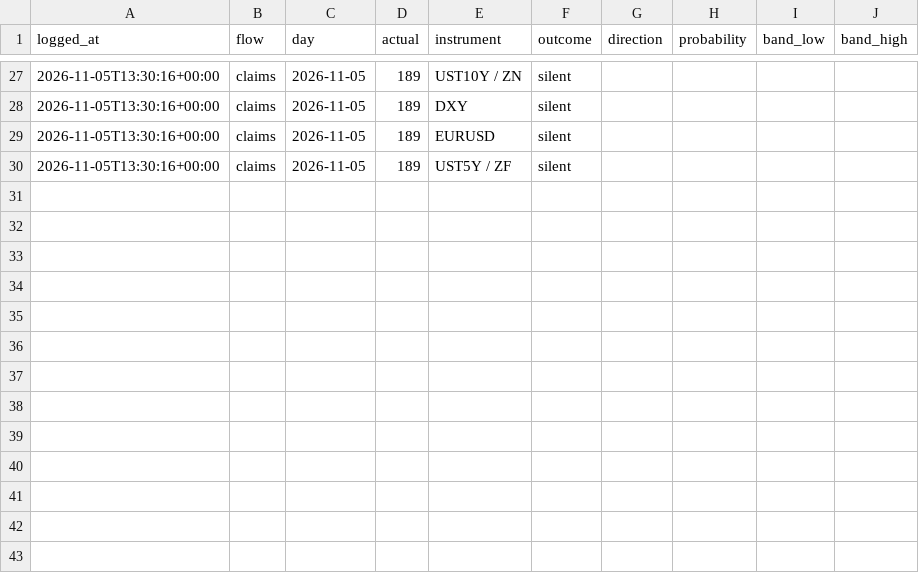
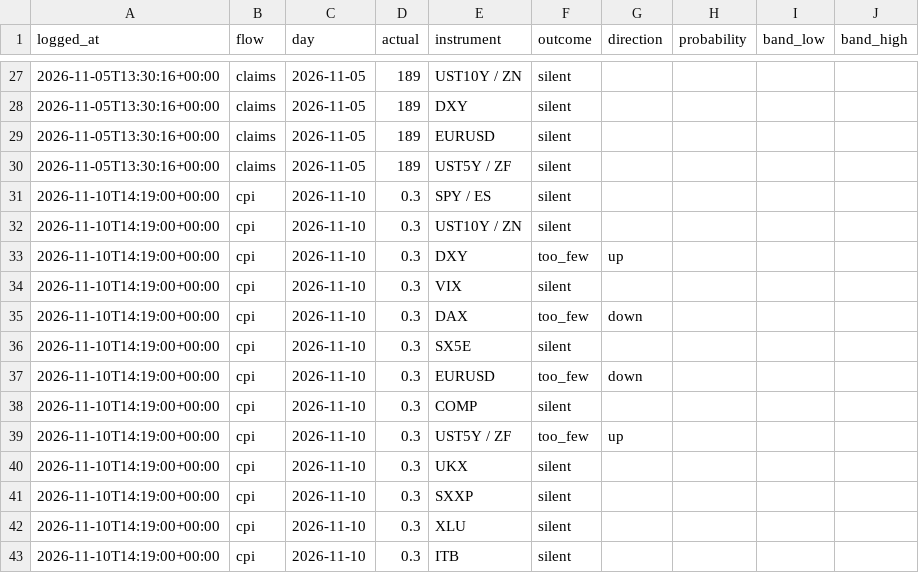
Before and after one commit to diykorey/fortuneteller, a CSV file: data/calls.csv, drawn as a sheet; only a part is shown, gaps mark what is left out; the diff names each change by its address in the sheet, - before the commit and + after, or states it on an @@ line.

Commit message:
Log the live cpi call of 2026-11-10

```diff
--- a/data/calls.csv
+++ b/data/calls.csv
+row 31: 2026-11-10T14:19:00+00:00 | cpi | 2026-11-10 | 0.3 | SPY / ES | silent
+row 32: 2026-11-10T14:19:00+00:00 | cpi | 2026-11-10 | 0.3 | UST10Y / ZN | silent
+row 33: 2026-11-10T14:19:00+00:00 | cpi | 2026-11-10 | 0.3 | DXY | too_few | up
+row 34: 2026-11-10T14:19:00+00:00 | cpi | 2026-11-10 | 0.3 | VIX | silent
+row 35: 2026-11-10T14:19:00+00:00 | cpi | 2026-11-10 | 0.3 | DAX | too_few | down
+row 36: 2026-11-10T14:19:00+00:00 | cpi | 2026-11-10 | 0.3 | SX5E | silent
+row 37: 2026-11-10T14:19:00+00:00 | cpi | 2026-11-10 | 0.3 | EURUSD | too_few | down
+row 38: 2026-11-10T14:19:00+00:00 | cpi | 2026-11-10 | 0.3 | COMP | silent
+row 39: 2026-11-10T14:19:00+00:00 | cpi | 2026-11-10 | 0.3 | UST5Y / ZF | too_few | up
+row 40: 2026-11-10T14:19:00+00:00 | cpi | 2026-11-10 | 0.3 | UKX | silent
+row 41: 2026-11-10T14:19:00+00:00 | cpi | 2026-11-10 | 0.3 | SXXP | silent
+row 42: 2026-11-10T14:19:00+00:00 | cpi | 2026-11-10 | 0.3 | XLU | silent
+row 43: 2026-11-10T14:19:00+00:00 | cpi | 2026-11-10 | 0.3 | ITB | silent
```
